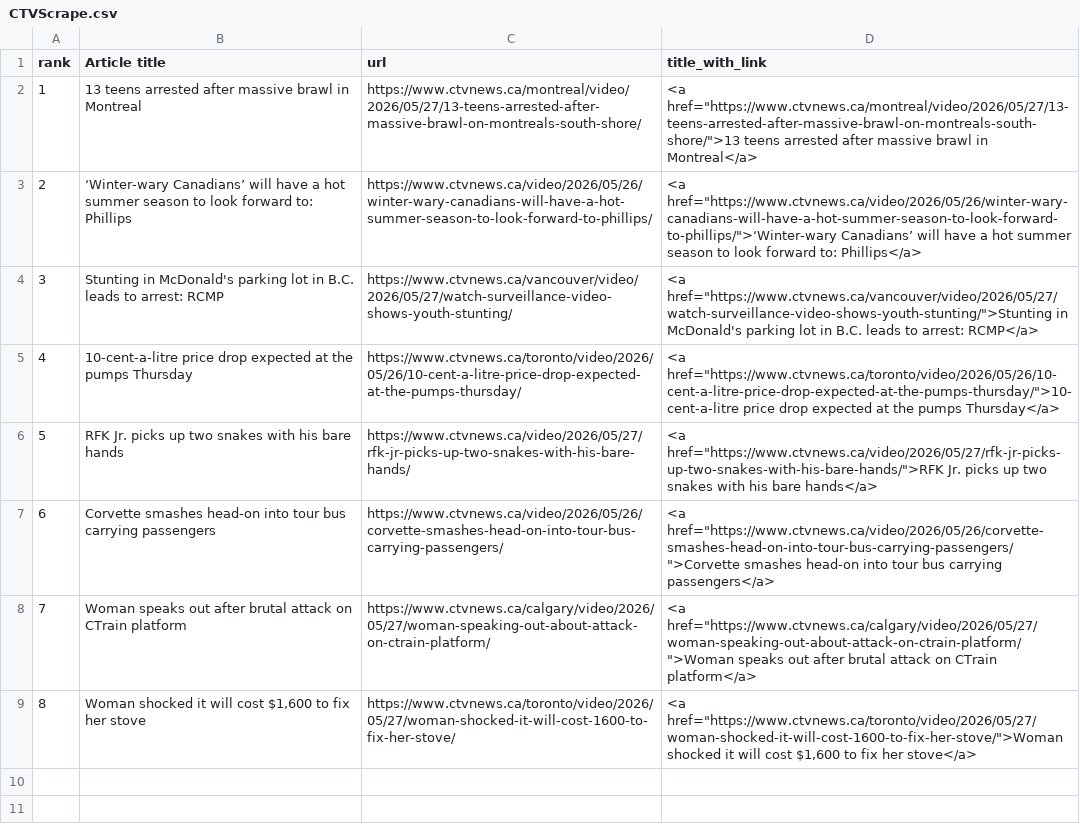
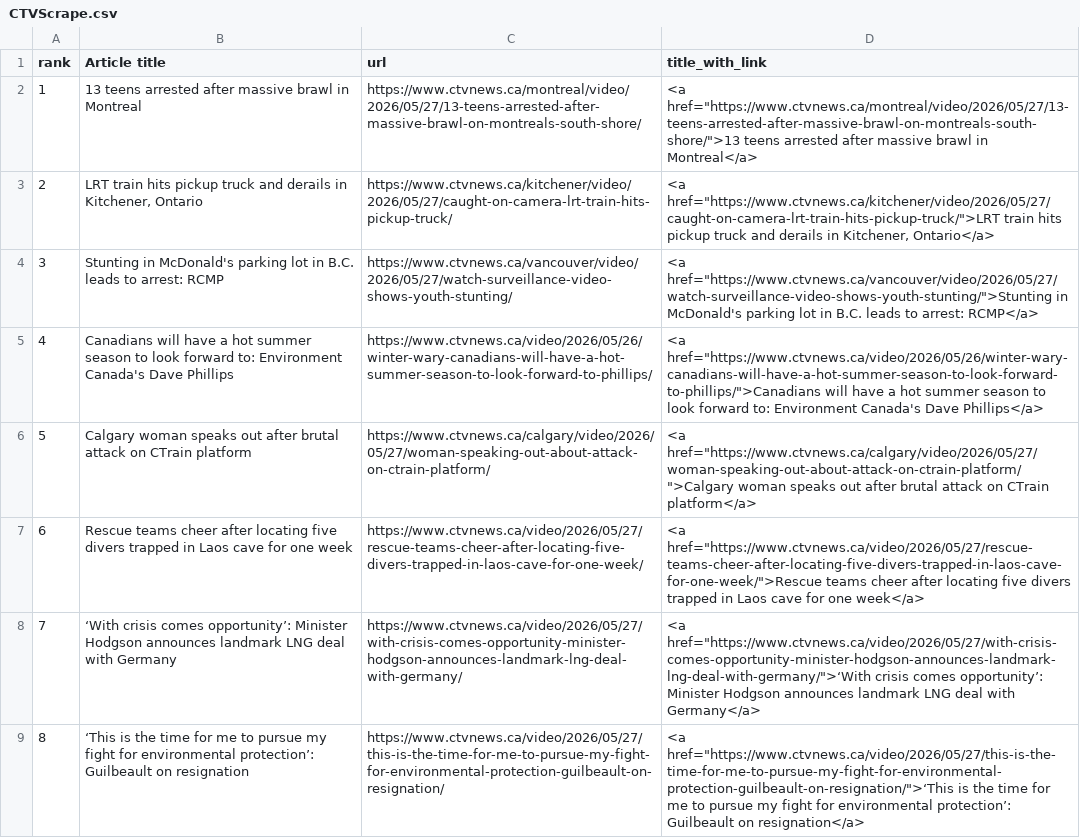
Before and after one commit to caoramckenna/canada-news-trending-stories, a CSV file: CTVScrape.csv, drawn as a sheet.

```diff
--- a/CTVScrape.csv
+++ b/CTVScrape.csv
@@ -2,8 +2,8 @@ rank,Article title,url,title_with_link
 1,13 teens arrested after massive brawl in Montreal,https://www.ctvnews.ca/montreal/video/2026/05/27/13-teens-arrested-after-massive-brawl-on-montreals-south-shore/,"<a href=""https://www.ctvnews.ca/montreal/video/2026/05/27/13-teens-arrested-after-massive-brawl-on-montreals-south-shore/"">13 teens arrested after massive brawl in Montreal</a>"
-2,‘Winter-wary Canadians’ will have a hot summer season to look forward to: Phillips,https://www.ctvnews.ca/video/2026/05/26/winter-wary-canadians-will-have-a-hot-summer-season-to-look-forward-to-phillips/,"<a href=""https://www.ctvnews.ca/video/2026/05/26/winter-wary-canadians-will-have-a-hot-summer-season-to-look-forward-to-phillips/"">‘Winter-wary Canadians’ will have a hot summer season to look forward to: Phillips</a>"
+2,"LRT train hits pickup truck and derails in Kitchener, Ontario",https://www.ctvnews.ca/kitchener/video/2026/05/27/caught-on-camera-lrt-train-hits-pickup-truck/,"<a href=""https://www.ctvnews.ca/kitchener/video/2026/05/27/caught-on-camera-lrt-train-hits-pickup-truck/"">LRT train hits pickup truck and derails in Kitchener, Ontario</a>"
 3,Stunting in McDonald's parking lot in B.C. leads to arrest: RCMP,https://www.ctvnews.ca/vancouver/video/2026/05/27/watch-surveillance-video-shows-youth-stunting/,"<a href=""https://www.ctvnews.ca/vancouver/video/2026/05/27/watch-surveillance-video-shows-youth-stunting/"">Stunting in McDonald's parking lot in B.C. leads to arrest: RCMP</a>"
-4,10-cent-a-litre price drop expected at the pumps Thursday,https://www.ctvnews.ca/toronto/video/2026/05/26/10-cent-a-litre-price-drop-expected-at-the-pumps-thursday/,"<a href=""https://www.ctvnews.ca/toronto/video/2026/05/26/10-cent-a-litre-price-drop-expected-at-the-pumps-thursday/"">10-cent-a-litre price drop expected at the pumps Thursday</a>"
-5,RFK Jr. picks up two snakes with his bare hands,https://www.ctvnews.ca/video/2026/05/27/rfk-jr-picks-up-two-snakes-with-his-bare-hands/,"<a href=""https://www.ctvnews.ca/video/2026/05/27/rfk-jr-picks-up-two-snakes-with-his-bare-hands/"">RFK Jr. picks up two snakes with his bare hands</a>"
-6,Corvette smashes head-on into tour bus carrying passengers,https://www.ctvnews.ca/video/2026/05/26/corvette-smashes-head-on-into-tour-bus-carrying-passengers/,"<a href=""https://www.ctvnews.ca/video/2026/05/26/corvette-smashes-head-on-into-tour-bus-carrying-passengers/"">Corvette smashes head-on into tour bus carrying passengers</a>"
-7,Woman speaks out after brutal attack on CTrain platform,https://www.ctvnews.ca/calgary/video/2026/05/27/woman-speaking-out-about-attack-on-ctrain-platform/,"<a href=""https://www.ctvnews.ca/calgary/video/2026/05/27/woman-speaking-out-about-attack-on-ctrain-platform/"">Woman speaks out after brutal attack on CTrain platform</a>"
-8,"Woman shocked it will cost $1,600 to fix her stove",https://www.ctvnews.ca/toronto/video/2026/05/27/woman-shocked-it-will-cost-1600-to-fix-her-stove/,"<a href=""https://www.ctvnews.ca/toronto/video/2026/05/27/woman-shocked-it-will-cost-1600-to-fix-her-stove/"">Woman shocked it will cost $1,600 to fix her stove</a>"
+4,Canadians will have a hot summer season to look forward to: Environment Canada's Dave Phillips,https://www.ctvnews.ca/video/2026/05/26/winter-wary-canadians-will-have-a-hot-summer-season-to-look-forward-to-phillips/,"<a href=""https://www.ctvnews.ca/video/2026/05/26/winter-wary-canadians-will-have-a-hot-summer-season-to-look-forward-to-phillips/"">Canadians will have a hot summer season to look forward to: Environment Canada's Dave Phillips</a>"
+5,Calgary woman speaks out after brutal attack on CTrain platform,https://www.ctvnews.ca/calgary/video/2026/05/27/woman-speaking-out-about-attack-on-ctrain-platform/,"<a href=""https://www.ctvnews.ca/calgary/video/2026/05/27/woman-speaking-out-about-attack-on-ctrain-platform/"">Calgary woman speaks out after brutal attack on CTrain platform</a>"
+6,Rescue teams cheer after locating five divers trapped in Laos cave for one week,https://www.ctvnews.ca/video/2026/05/27/rescue-teams-cheer-after-locating-five-divers-trapped-in-laos-cave-for-one-week/,"<a href=""https://www.ctvnews.ca/video/2026/05/27/rescue-teams-cheer-after-locating-five-divers-trapped-in-laos-cave-for-one-week/"">Rescue teams cheer after locating five divers trapped in Laos cave for one week</a>"
+7,‘With crisis comes opportunity’: Minister Hodgson announces landmark LNG deal with Germany,https://www.ctvnews.ca/video/2026/05/27/with-crisis-comes-opportunity-minister-hodgson-announces-landmark-lng-deal-with-germany/,"<a href=""https://www.ctvnews.ca/video/2026/05/27/with-crisis-comes-opportunity-minister-hodgson-announces-landmark-lng-deal-with-germany/"">‘With crisis comes opportunity’: Minister Hodgson announces landmark LNG deal with Germany</a>"
+8,‘This is the time for me to pursue my fight for environmental protection’: Guilbeault on resignation,https://www.ctvnews.ca/video/2026/05/27/this-is-the-time-for-me-to-pursue-my-fight-for-environmental-protection-guilbeault-on-resignation/,"<a href=""https://www.ctvnews.ca/video/2026/05/27/this-is-the-time-for-me-to-pursue-my-fight-for-environmental-protection-guilbeault-on-resignation/"">‘This is the time for me to pursue my fight for environmental protection’: Guilbeault on resignation</a>"
```
Also changed, not shown: NationalPostScrape.csv, 4 other files.
